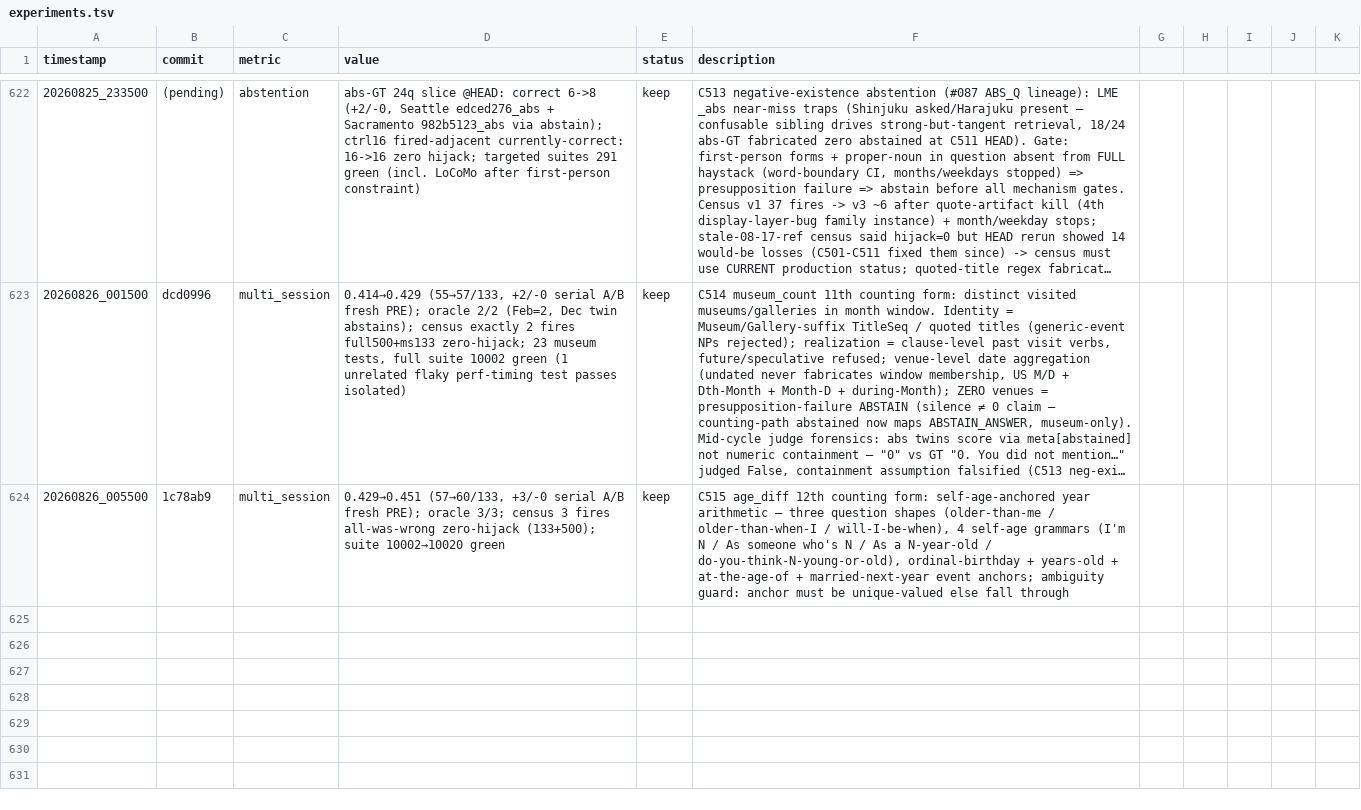
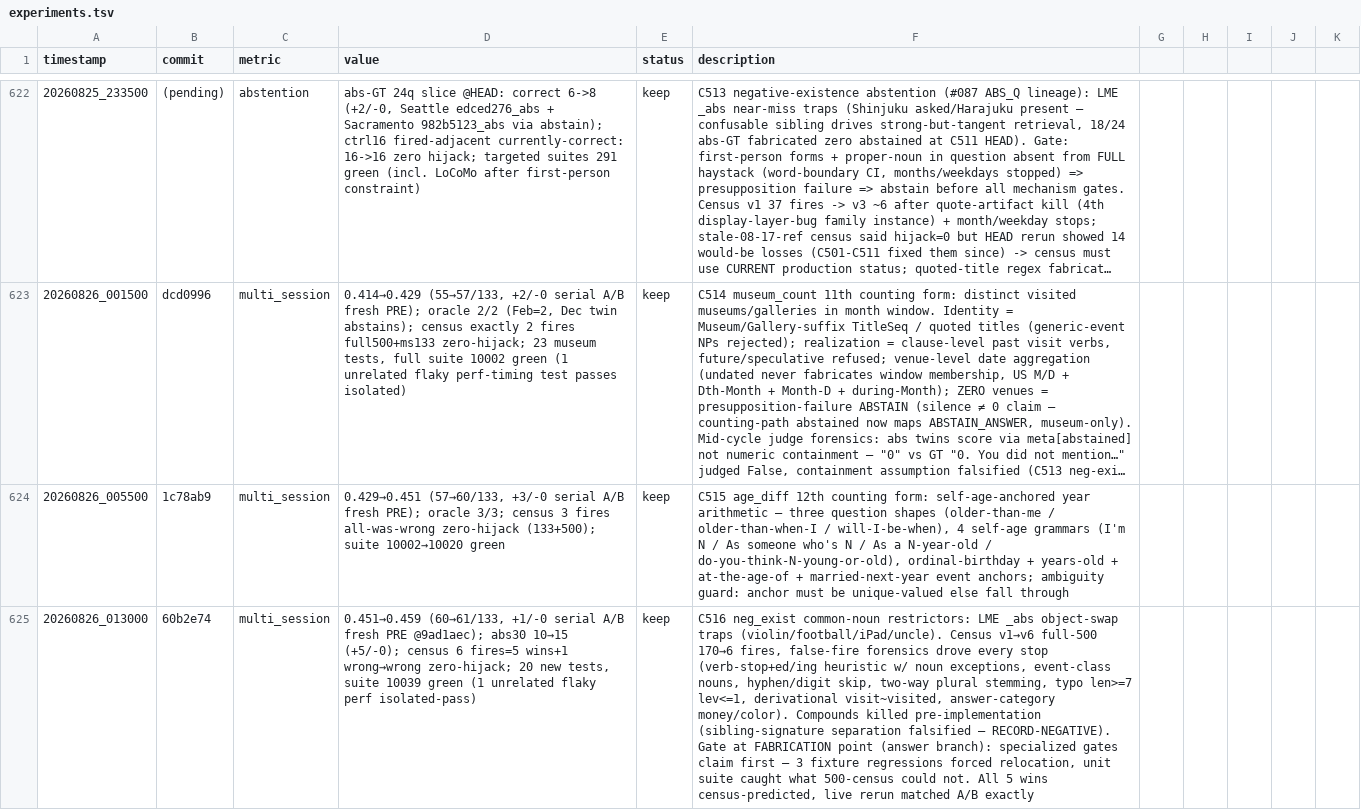
Before and after one commit to robertsong2019/12-factor-agents-explorer, a TSV file: projects/agent-memory-graph/experiments.tsv, drawn as a sheet; only a part is shown, gaps mark what is left out; long unchanged cells end in …; the diff names each change by its address in the sheet, - before the commit and + after, or states it on an @@ line.

Commit message:
experiments: C516 keep row

```diff
--- a/projects/agent-memory-graph/experiments.tsv
+++ b/projects/agent-memory-graph/experiments.tsv
+row 625: 20260826_013000 | 60b2e74 | multi_session | 0.451→0.459 (60→61/133, +1/-0 serial A/B fresh PRE @9ad1aec); abs30 10→15 (+5/-0); census 6 fires=5 wins+1 wrong→wrong zero-hijack; 20 new tests, suite 10039 green (1 unrelated flaky perf isolated-pass) | keep | C516 neg_exist common-noun restrictors: LME _abs object-swap traps (violin/football/iPad/uncle). Census v1→v6 full-500 170→6 fires, false-fire forensics drove every stop (verb-stop+ed/ing heuristic w/ noun exceptions, event-class nouns, hyphen/digit skip, two-way plural stemming, typo len>=7 lev<=1, derivational visit~visited, answer-category money/color). Compounds killed pre-implementation (sibling-signature separation falsified — RECORD-NEGATIVE). Gate at FABRICATION point (answer branch): specialized gates claim first — 3 fixture regressions forced relocation, unit suite caught what 500-census could not. All 5 wins census-predicted, live rerun matched A/B exactly
```
